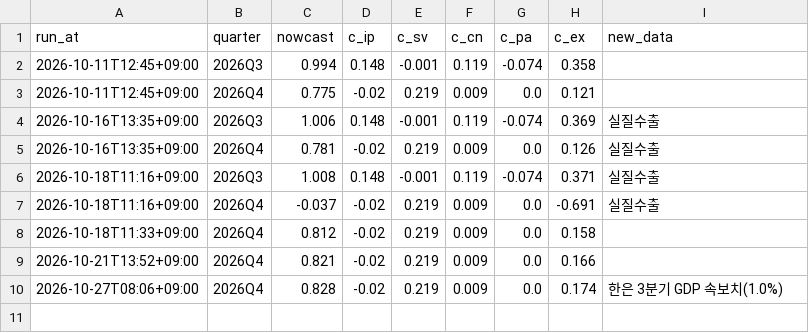
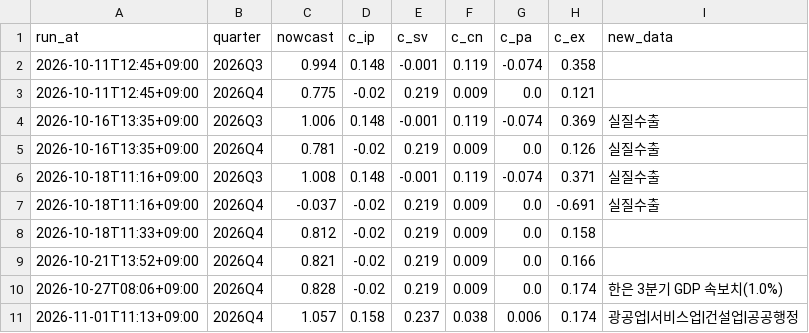
Before and after one commit to lloydknam/korea-gdpnow, a CSV file: data/history.csv, drawn as a sheet.

```diff
--- a/data/history.csv
+++ b/data/history.csv
@@ -10 +10,2 @@ run_at,quarter,nowcast,c_ip,c_sv,c_cn,c_pa,c_ex,new_data
 2026-10-27T08:06+09:00,2026Q4,0.828,-0.02,0.219,0.009,0.0,0.174,한은 3분기 GDP 속보치(1.0%)
+2026-11-01T11:13+09:00,2026Q4,1.057,0.158,0.237,0.038,0.006,0.174,광공업|서비스업|건설업|공공행정
```
Also changed, not shown: data/annual_history.csv, data/backtest.csv, 1 other file.
